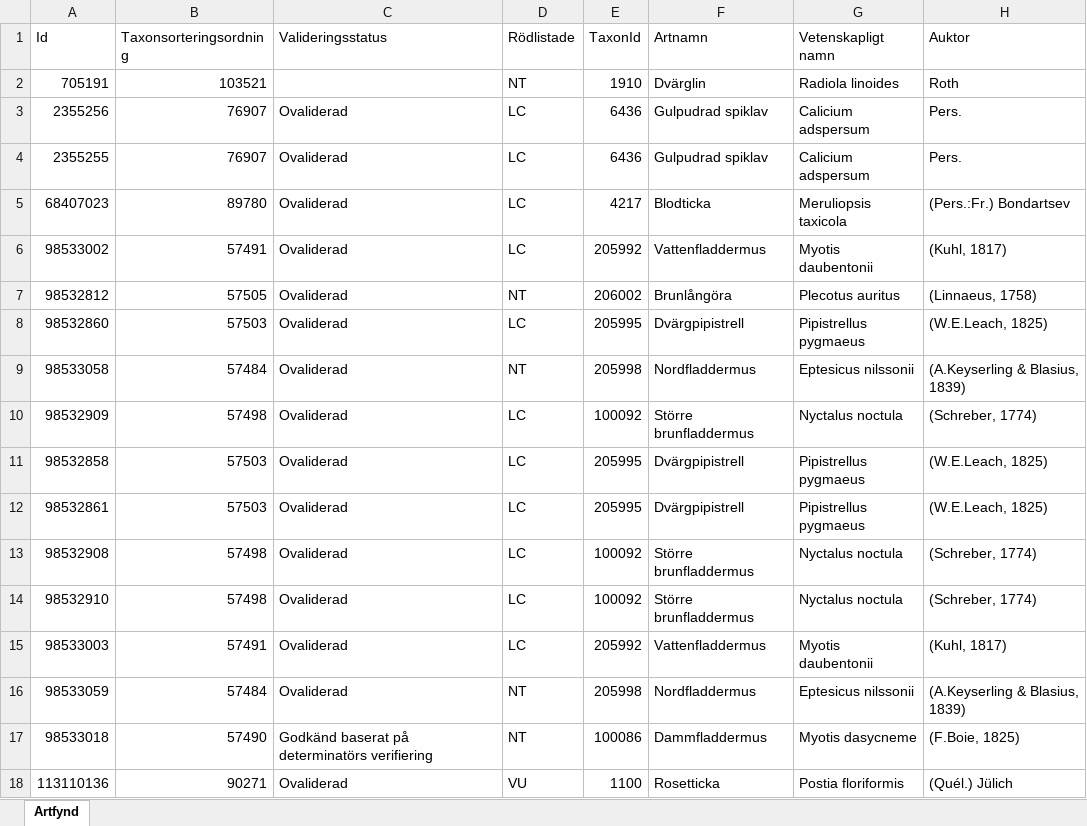
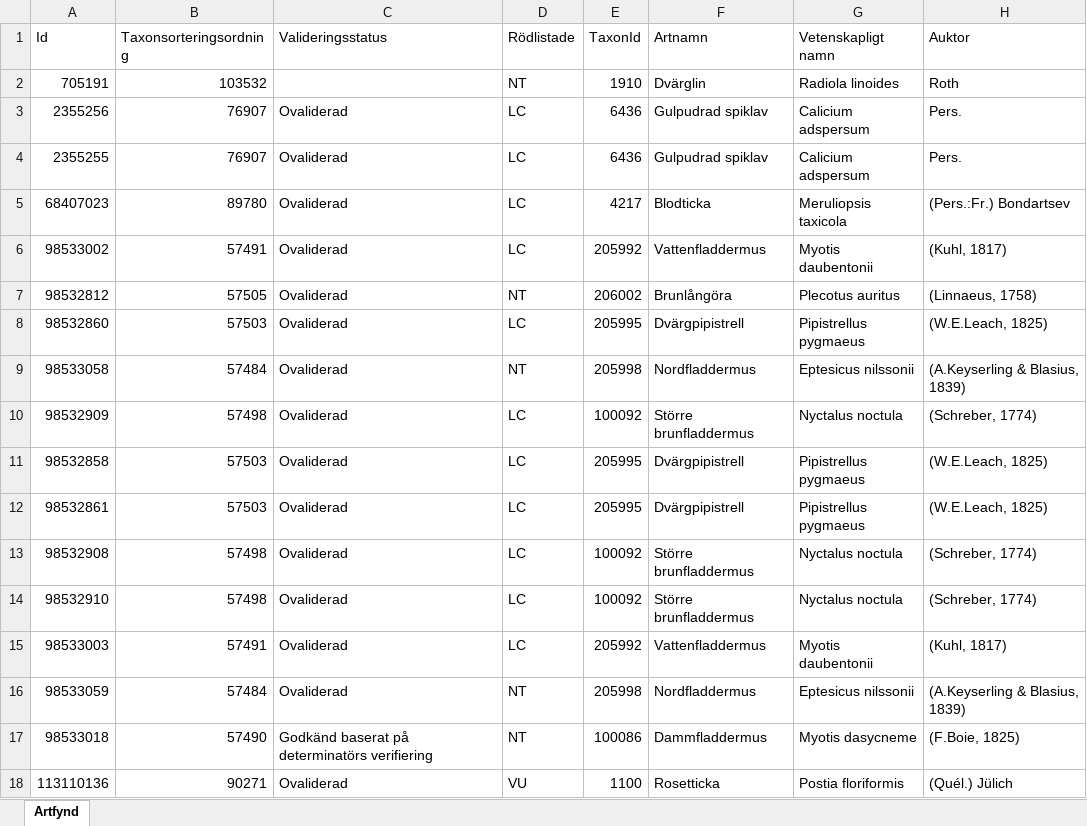
Before and after one commit to klasma/Logging_1471, an Excel workbook: artfynd/A 28254-2023 artfynd.xlsx, sheet Artfynd, drawn as a sheet; only a part is shown; values as stored, in another font and other column widths than the file's, no borders; the diff names each change by its address in the sheet, - before the commit and + after, or states it on an @@ line.

```diff
--- a/artfynd/A 28254-2023 artfynd.xlsx (sheet Artfynd)
+++ b/artfynd/A 28254-2023 artfynd.xlsx (sheet Artfynd)
-B2 (Taxonsorteringsordning): 103521
+B2 (Taxonsorteringsordning): 103532
```
Also changed, not shown: artfynd/A 12658-2023 artfynd.xlsx, artfynd/A 12865-2022 artfynd.xlsx, 36 other files.
